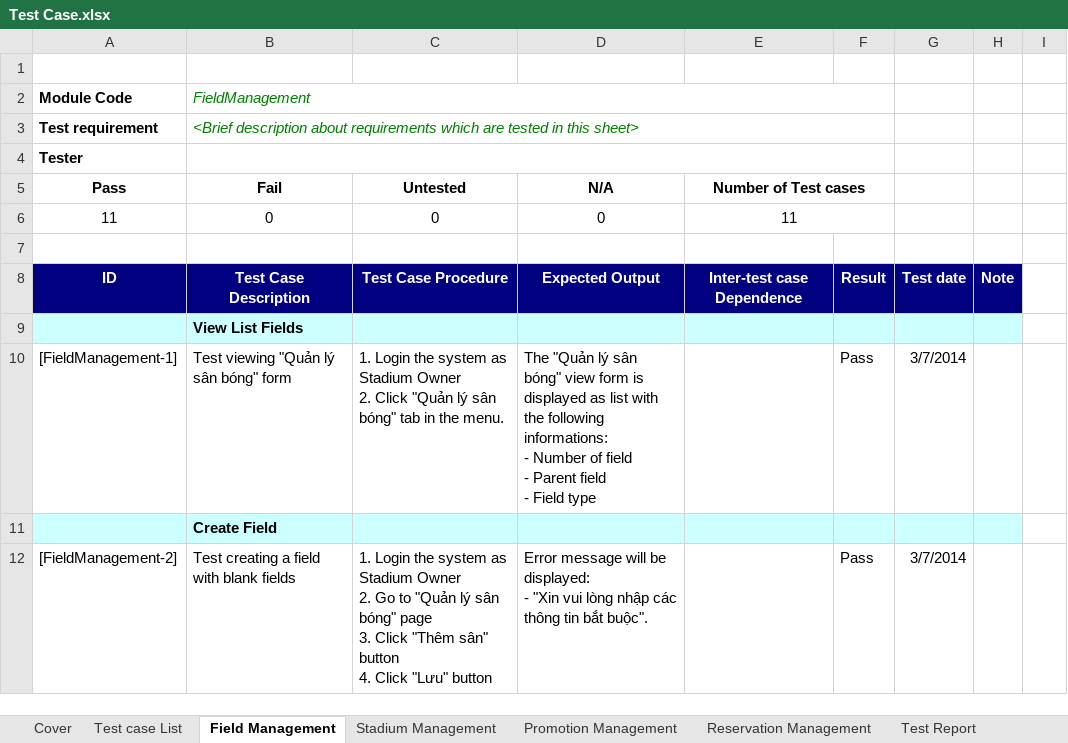
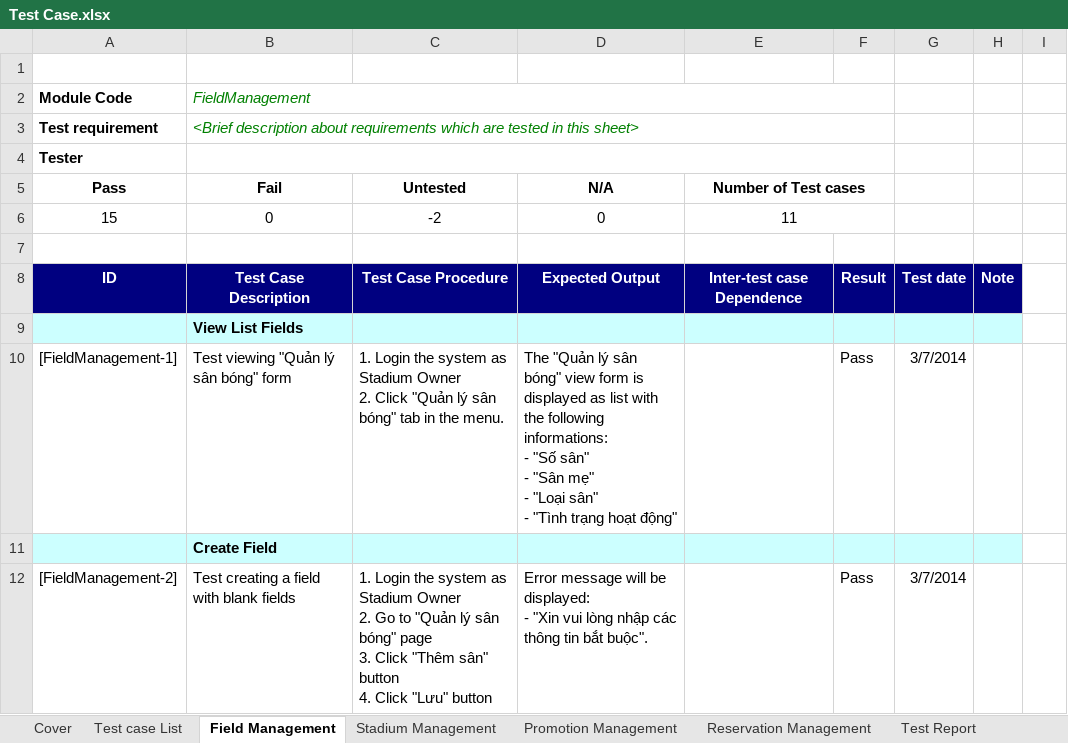
Before and after one commit to lighting92/football-pitches-booking, an Excel workbook: Material/ThinhND/ThinhND_Report/Test Case.xlsx, sheet Field Management, drawn as a sheet; only a part is shown; values as stored, in another font and other column widths than the file's, no borders; ↵ is a line break in a cell; the diff covers the shown part only; the diff names each change by its address in the sheet, - before the commit and + after, or states it on an @@ line.

```diff
--- a/Material/ThinhND/ThinhND_Report/Test Case.xlsx (sheet Field Management)
+++ b/Material/ThinhND/ThinhND_Report/Test Case.xlsx (sheet Field Management)
-A6 (Pass): 11
+A6 (Pass): 15
-C6 (Untested): 0
+C6 (Untested): -2
-D10 (N/A): …informations: ↵ - Number of field ↵ - Parent field ↵ - Field type
+D10 (N/A): …informations: ↵ - "Số sân" ↵ - "Sân mẹ" ↵ - "Loại sân" ↵ - "Tình trạng hoạt động"
```
Also changed, not shown: 4 added rows and 23 edited cells elsewhere in this sheet, sheet Promotion Management, sheet Test Report, formulas that keep their value.
